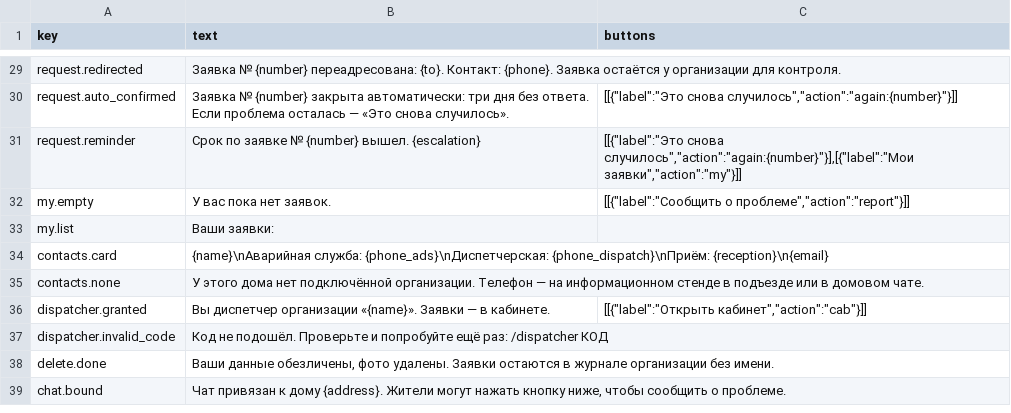
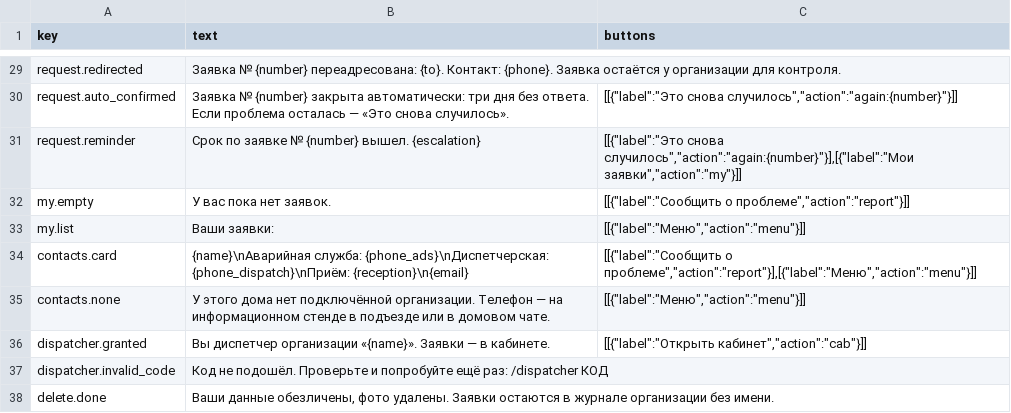
Before and after one commit to MrLincomins/dom-v-srok, a CSV file: docs/texts.csv, drawn as a sheet; only a part is shown, gaps mark what is left out; the shorter side is filled out with more unchanged rows.

```diff
--- a/docs/texts.csv
+++ b/docs/texts.csv
@@ -32,5 +32,5 @@ request.reminder;Срок по заявке № {number} вышел. {escalation
 my.empty;У вас пока нет заявок.;[[{"label":"Сообщить о проблеме","action":"report"}]]
-my.list;Ваши заявки:;
-contacts.card;{name}\nАварийная служба: {phone_ads}\nДиспетчерская: {phone_dispatch}\nПриём: {reception}\n{email};
-contacts.none;У этого дома нет подключённой организации. Телефон — на информационном стенде в подъезде или в домовом чате.;
+my.list;Ваши заявки:;[[{"label":"Меню","action":"menu"}]]
+contacts.card;{name}\nАварийная служба: {phone_ads}\nДиспетчерская: {phone_dispatch}\nПриём: {reception}\n{email};[[{"label":"Сообщить о проблеме","action":"report"}],[{"label":"Меню","action":"menu"}]]
+contacts.none;У этого дома нет подключённой организации. Телефон — на информационном стенде в подъезде или в домовом чате.;[[{"label":"Меню","action":"menu"}]]
 dispatcher.granted;Вы диспетчер организации «{name}». Заявки — в кабинете.;[[{"label":"Открыть кабинет","action":"cab"}]]
```
Also changed, not shown: 10 other files.
